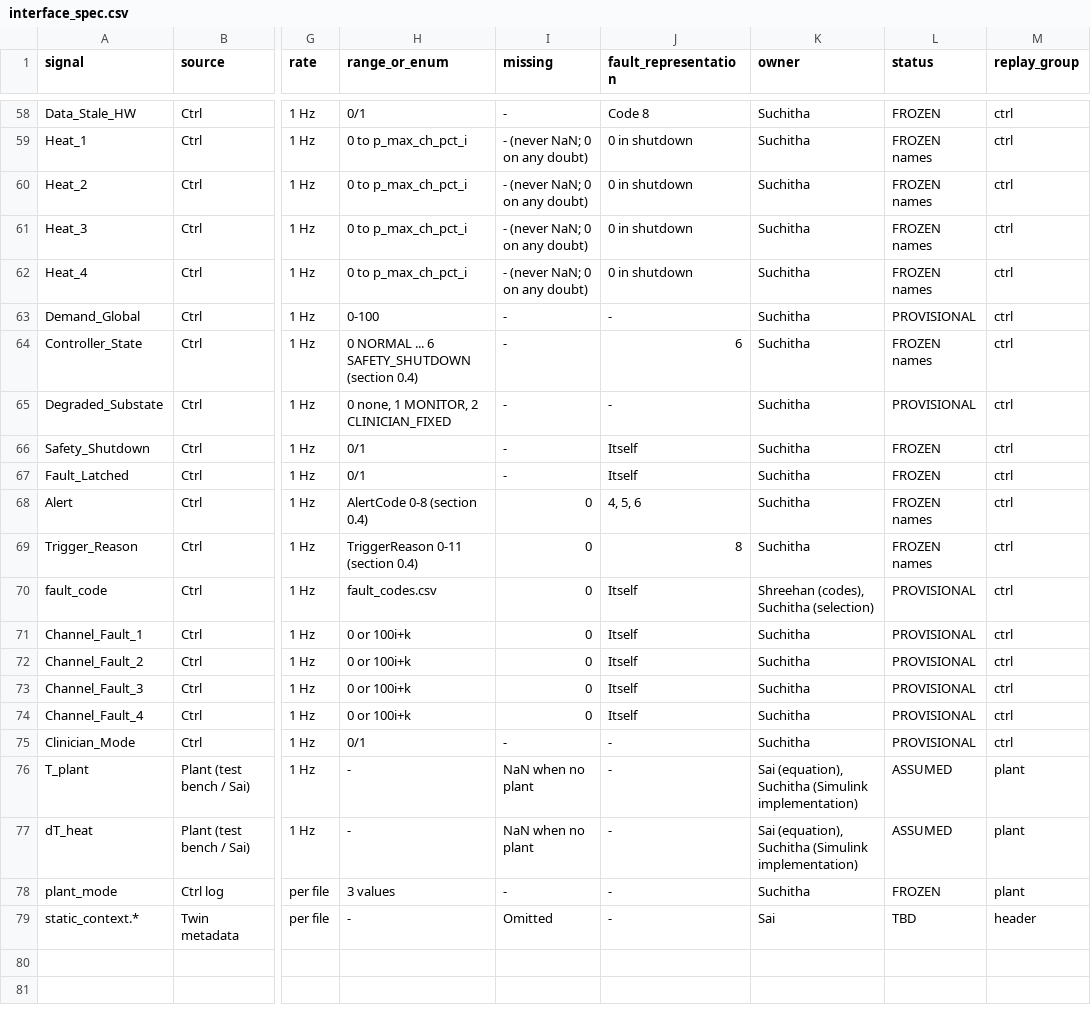
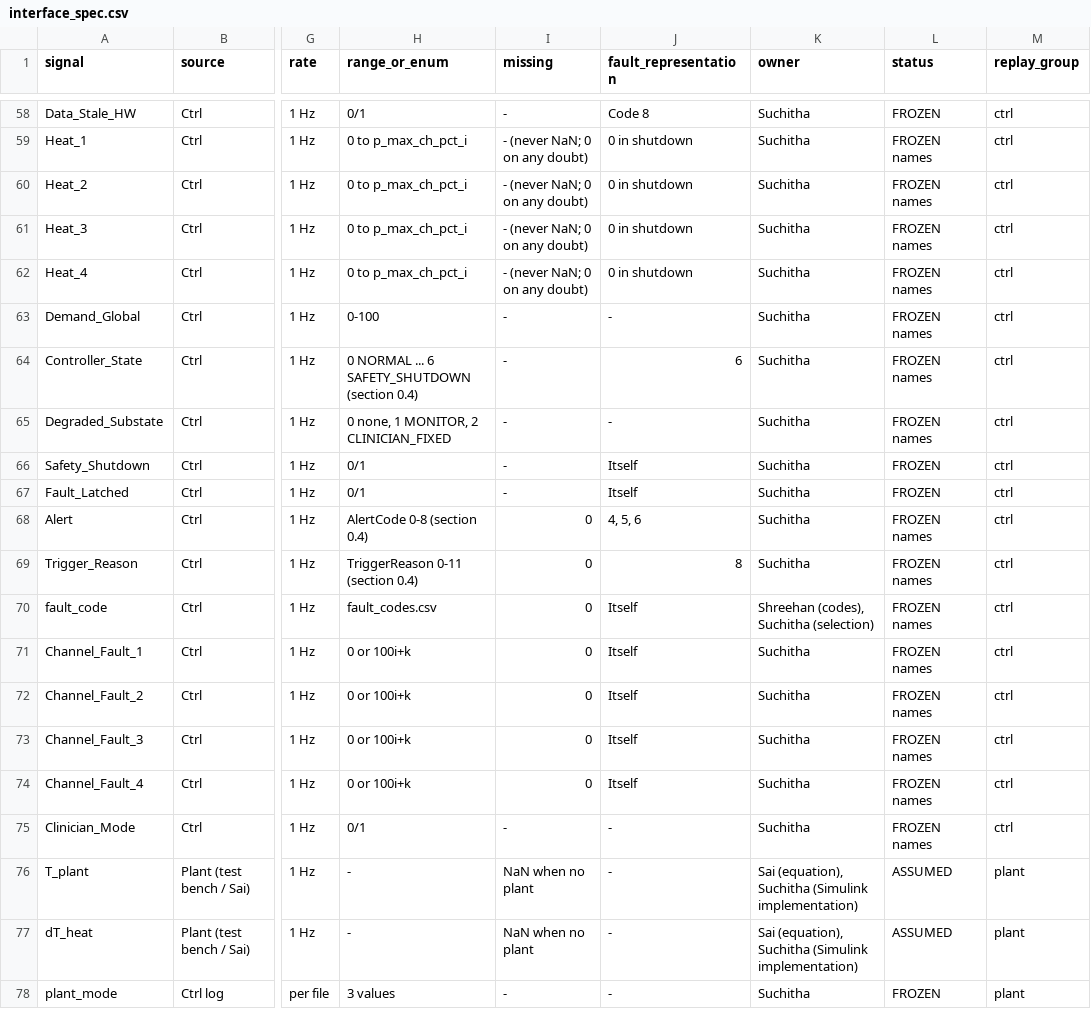
Before and after one commit to shreehannayak/neram-thermal-digital-twin, a CSV file: config/interface_spec.csv, drawn as a sheet; only a part is shown, gaps mark what is left out; the shorter side is filled out with more unchanged rows; the diff covers the shown part only; the diff names each change by its address in the sheet, - before the commit and + after, or states it on an @@ line.

Commit message:
Interface spec v1.0 freeze; wearable labelled display-only; surface-limit source
- config/interface_spec.csv frozen at spec_version 1.0 (enums.json, params.json): Sai rows FROZEN, teammate rows
  "FROZEN names" (names/units/types as used in their delivered files); evidence in docs/INTERFACE_SPEC_v1.0.md
- t_surface_limit_degC stays TBD; source names IEC 80601-2-35 Table 201.102 as governing (43 degC from
  IEC 60601-1 Table 24 recorded only as a superseded design reference)
- Viewer: wrist wearable labelled DISPLAY ONLY (no controls, no battery)
- AUDIT_TRAIL sections 11-13

```diff
--- a/config/interface_spec.csv
+++ b/config/interface_spec.csv
-L63 (status): PROVISIONAL
+L63 (status): FROZEN names
-L65 (status): PROVISIONAL
+L65 (status): FROZEN names
-L70:L75 (status): PROVISIONAL
+L70:L75 (status): FROZEN names
```
Also changed, not shown: 44 edited cells elsewhere in this file, unity_editor/Assets/StreamingAssets/config/interface_spec.csv, 8 other files.
